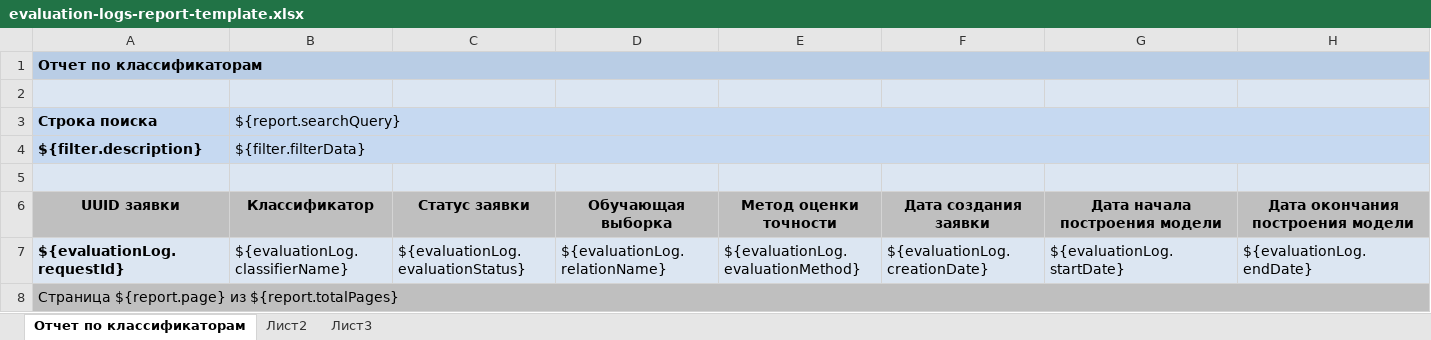
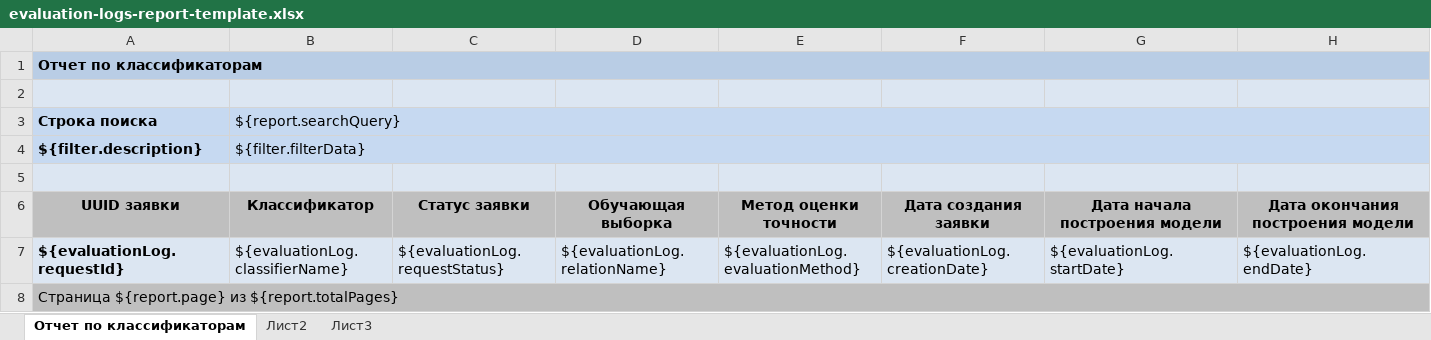
Before and after one commit to Stonnos/eca-service, an Excel workbook: eca-report/src/main/resources/templates/evaluation-logs-report-template.xlsx, sheet Отчет по классификаторам, drawn as a sheet; values as stored, in another font and other column widths than the file's, no borders; the diff names each change by its address in the sheet, - before the commit and + after, or states it on an @@ line.

```diff
--- a/eca-report/src/main/resources/templates/evaluation-logs-report-template.xlsx (sheet Отчет по классификаторам)
+++ b/eca-report/src/main/resources/templates/evaluation-logs-report-template.xlsx (sheet Отчет по классификаторам)
-C7 (Статус заявки): ${evaluationLog.evaluationStatus}
+C7 (Статус заявки): ${evaluationLog.requestStatus}
```
Also changed, not shown: eca-report/src/main/resources/templates/experiments-report-template.xlsx.
